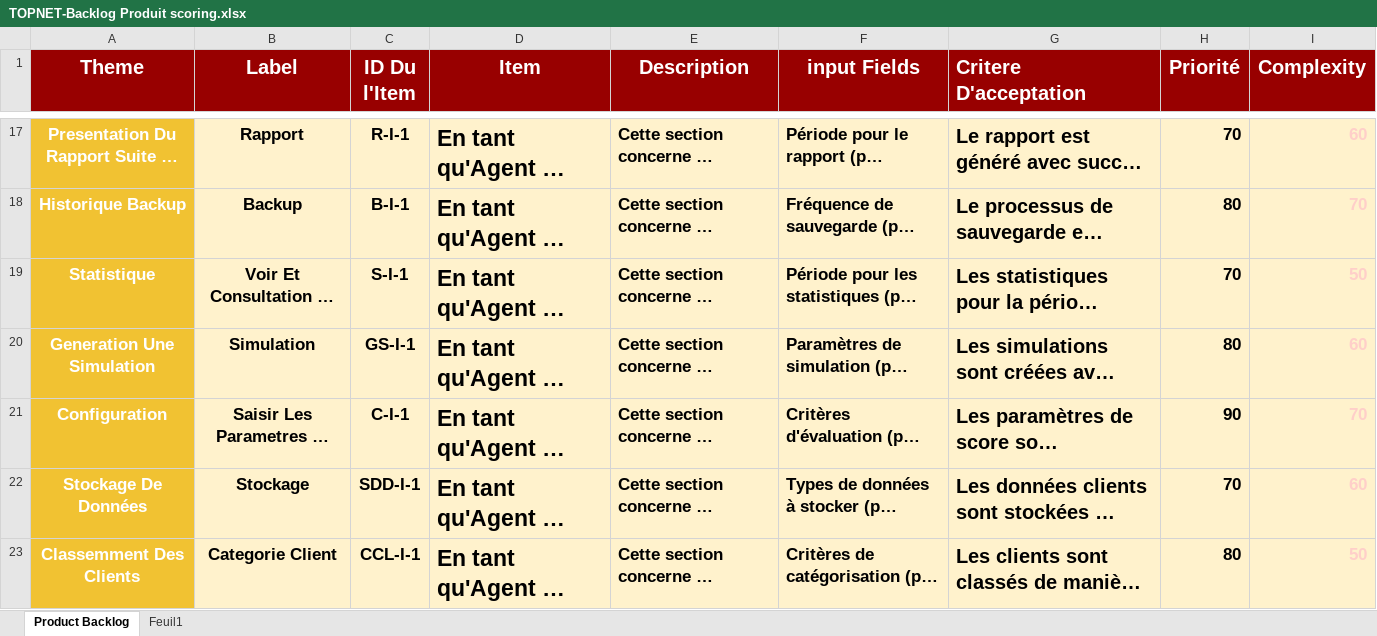
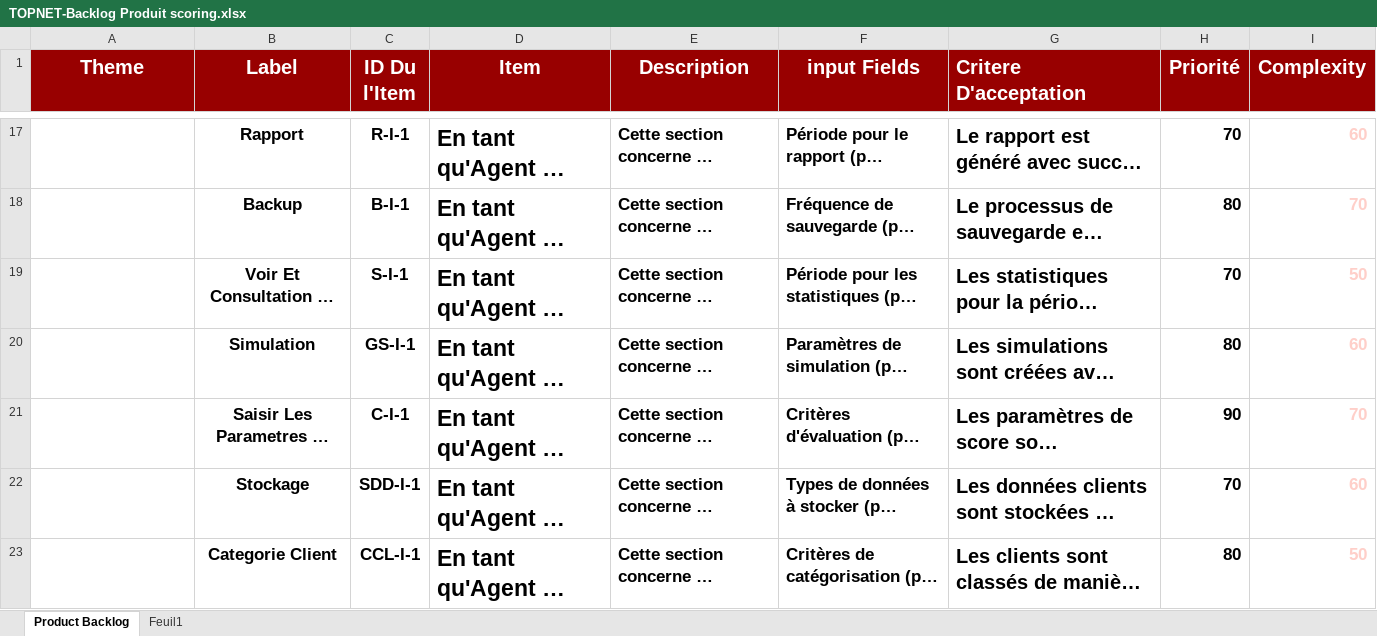
Before and after one commit to MrAhmedElmoez69/Topnet-B2C-Stage-, an Excel workbook: Conception Du Projet/TOPNET-Backlog Produit scoring.xlsx, sheet Product Backlog, drawn as a sheet; only a part is shown, gaps mark what is left out; long unchanged cells end in …; values as stored, in another font and other column widths than the file's, no borders; the diff covers the shown part only; the diff names each change by its address in the sheet, - before the commit and + after, or states it on an @@ line.

```diff
--- a/Conception Du Projet/TOPNET-Backlog Produit scoring.xlsx (sheet Product Backlog)
+++ b/Conception Du Projet/TOPNET-Backlog Produit scoring.xlsx (sheet Product Backlog)
-A17:A23 fill: #F1C232
+A17:A23 fill: none
-B17:I23 fill: #FFF2CC
+B17:I23 fill: none
```
Also changed, not shown: cell formats elsewhere in this sheet, Conception Du Projet/TOPNET-Sprint Backlog scoring.xlsx, 1 other file.
